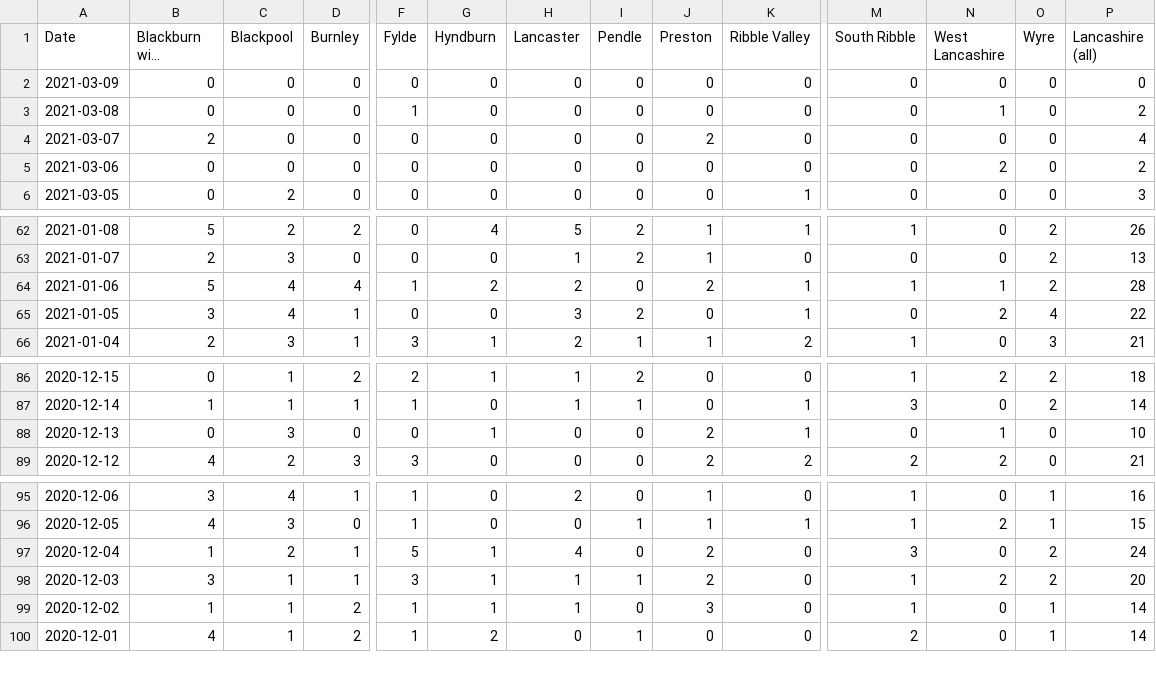
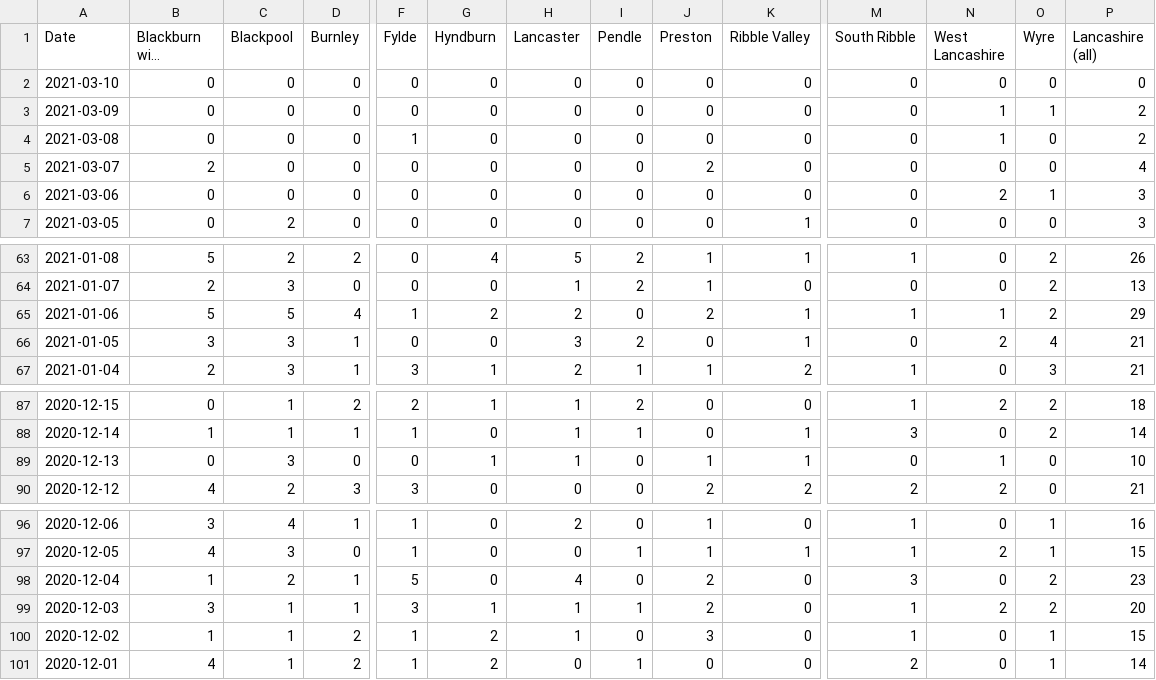
Before and after one commit to paumber/covid-data, a CSV file: Daily_deaths_Lancs.csv, drawn as a sheet; only a part is shown, gaps mark what is left out; long unchanged cells end in …; addresses are those after the commit; rows hold the shown columns only; the diff names each change by its address in the sheet, - before the commit and + after, or states it on an @@ line.

Commit message:
Update Daily_deaths_Lancs.csv

```diff
--- a/Daily_deaths_Lancs.csv
+++ b/Daily_deaths_Lancs.csv
+row 2: 2021-03-10 | 0 | 0 | 0 | 0 | 0 | 0 | 0 | 0 | 0 | 0 | 0 | 0 | 0
-N3 (West Lancashire): 0
+N3 (West Lancashire): 1
-O3 (Wyre): 0
+O3 (Wyre): 1
-P3 (Lancashire (all)): 0
+P3 (Lancashire (all)): 2
-O6 (Wyre): 0
+O6 (Wyre): 1
-P6 (Lancashire (all)): 2
+P6 (Lancashire (all)): 3
-C65 (Blackpool): 4
+C65 (Blackpool): 5
-P65 (Lancashire (all)): 28
+P65 (Lancashire (all)): 29
-C66 (Blackpool): 4
+C66 (Blackpool): 3
-P66 (Lancashire (all)): 22
+P66 (Lancashire (all)): 21
-H89 (Lancaster): 0
+H89 (Lancaster): 1
-J89 (Preston): 2
+J89 (Preston): 1
-G98 (Hyndburn): 1
+G98 (Hyndburn): 0
-P98 (Lancashire (all)): 24
+P98 (Lancashire (all)): 23
-G100 (Hyndburn): 1
+G100 (Hyndburn): 2
-P100 (Lancashire (all)): 14
+P100 (Lancashire (all)): 15
```
